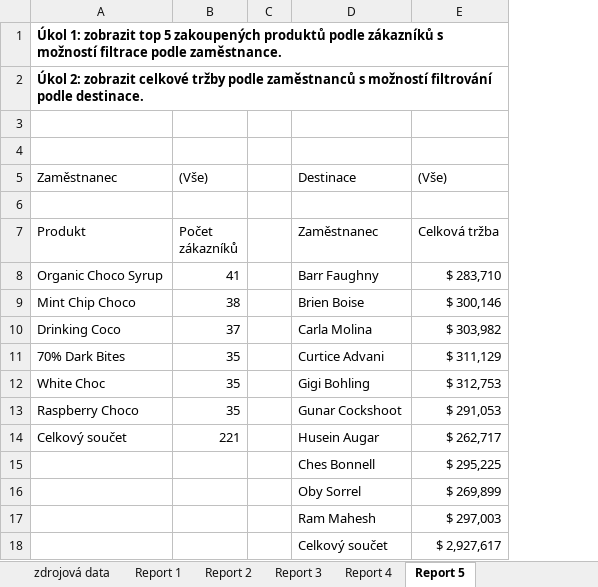
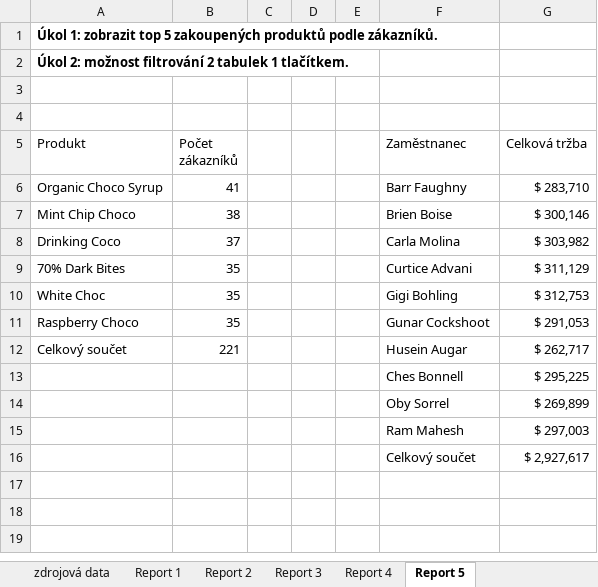
Before and after one commit to tadmil/ukazkove-priklady, an Excel workbook: kontingencni-tabulky/kontingenční tabulky.xlsx, sheet Report 5, drawn as a sheet; values as stored, in another font and other column widths than the file's, no borders; charts and pictures not drawn; removed rows and columns are numbered as before the commit, all else as after; the diff names each change by its address in the sheet, - before the commit and + after, or states it on an @@ line.

Commit message:
Add files via upload

```diff
--- a/kontingencni-tabulky/kontingenční tabulky.xlsx (sheet Report 5)
+++ b/kontingencni-tabulky/kontingenční tabulky.xlsx (sheet Report 5)
+column D, empty
+column E, empty
-A1 (Produkt): …produktů podle zákazníků s možností filtrace podle zaměstnance.
+A1 (Produkt): …produktů podle zákazníků.
-A2 (Produkt): Úkol 2: zobrazit celkové tržby podle zaměstnanců s možností filtrování podle destinace.
+A2 (Produkt): Úkol 2: možnost filtrování 2 tabulek 1 tlačítkem.
-row 4: (empty)
-row 5: Zaměstnanec | (Vše) |  | Destinace | (Vše)
```
Also changed, not shown: charts or pictures.
